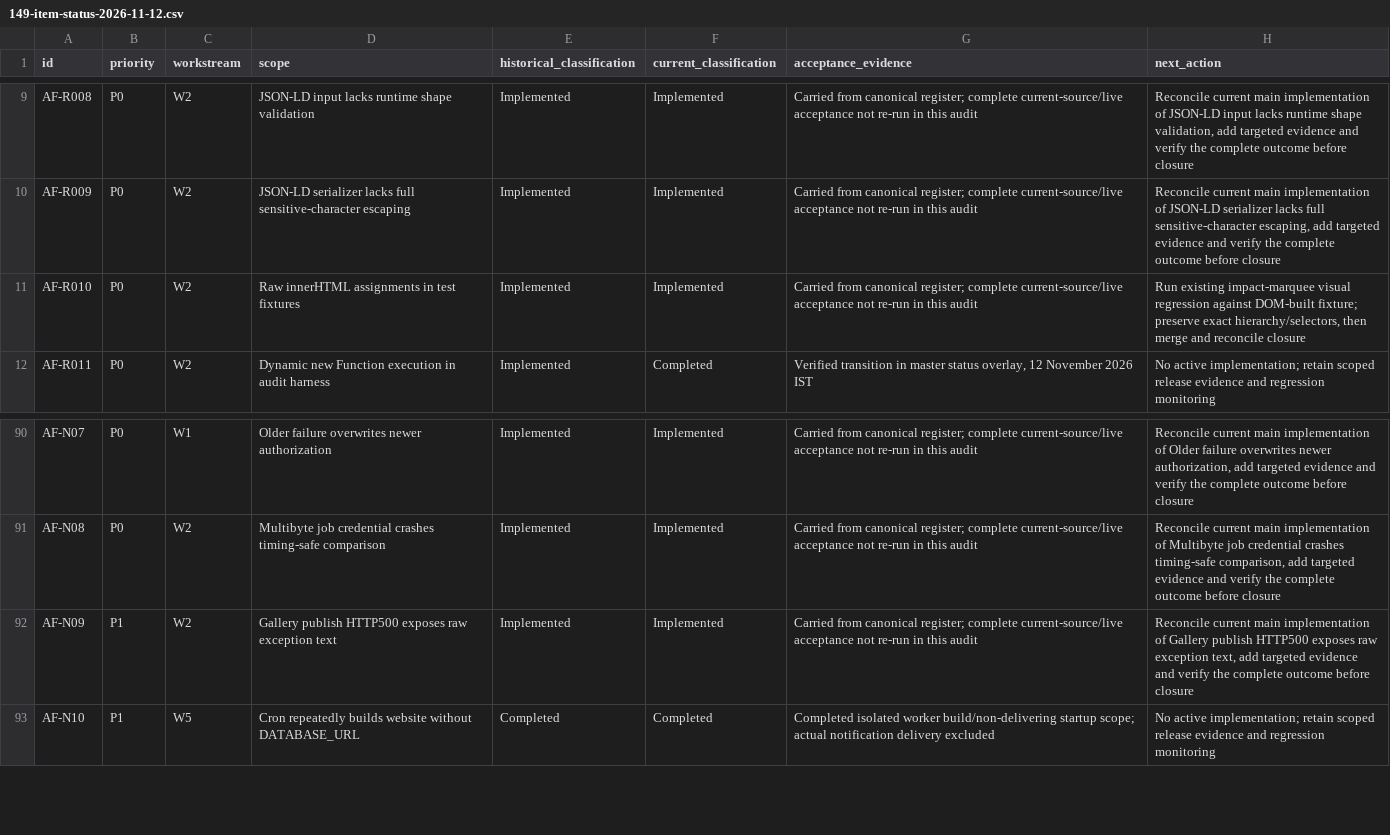
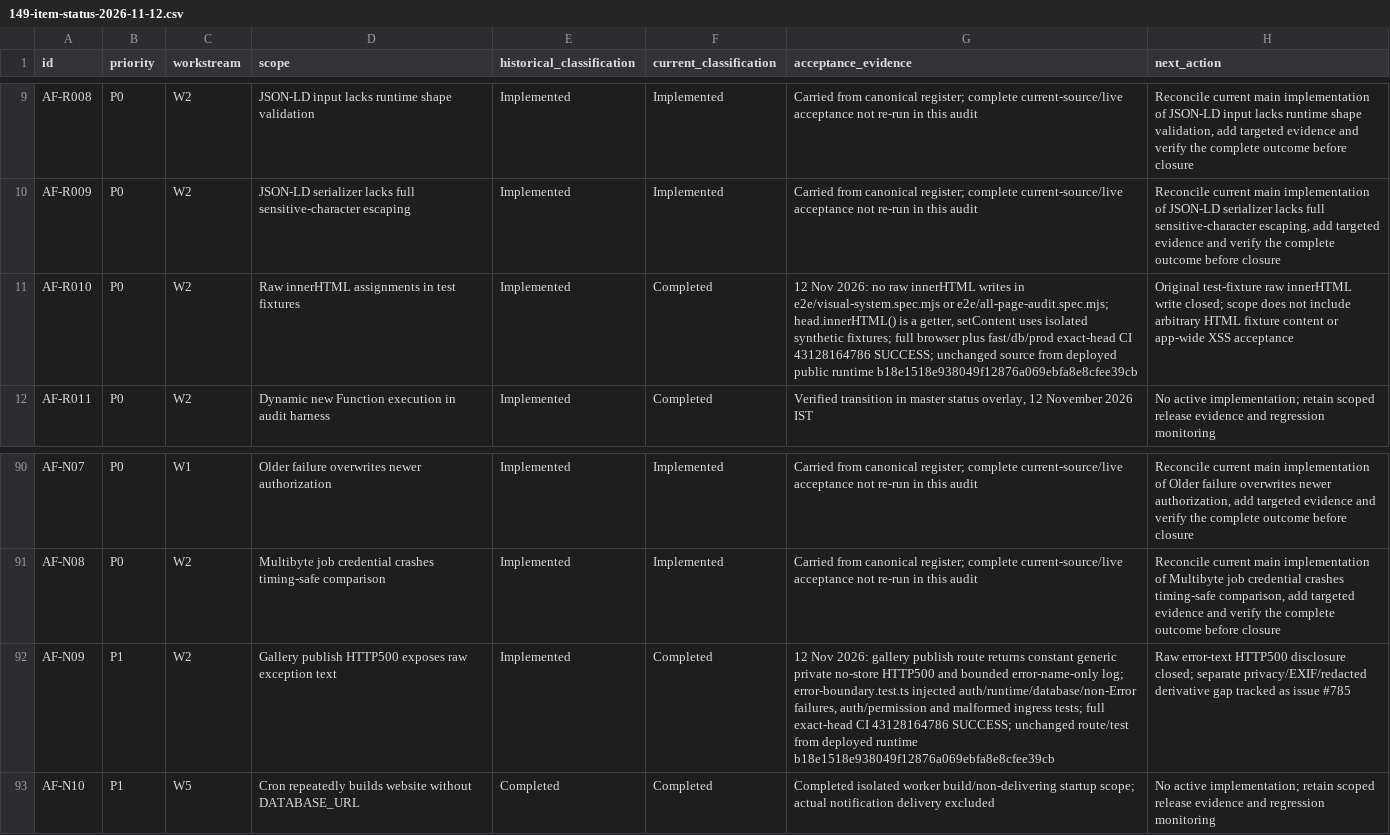
Before and after one commit to immazhark/amaana-platform, a CSV file: docs/mission-control/149-item-status-2026-11-12.csv, drawn as a sheet; only a part is shown, gaps mark what is left out.

```diff
--- a/docs/mission-control/149-item-status-2026-11-12.csv
+++ b/docs/mission-control/149-item-status-2026-11-12.csv
@@ -10,3 +10,3 @@ AF-R008,P0,W2,JSON-LD input lacks runtime shape validation,Implemented,Implement
 AF-R009,P0,W2,JSON-LD serializer lacks full sensitive-character escaping,Implemented,Implemented,Carried from canonical register; complete current-source/live acceptance not re-run in this audit,"Reconcile current main implementation of JSON-LD serializer lacks full sensitive-character escaping, add targeted evidence and verify the complete outcome before closure"
-AF-R010,P0,W2,Raw innerHTML assignments in test fixtures,Implemented,Implemented,Carried from canonical register; complete current-source/live acceptance not re-run in this audit,"Run existing impact-marquee visual regression against DOM-built fixture; preserve exact hierarchy/selectors, then merge and reconcile closure"
+AF-R010,P0,W2,Raw innerHTML assignments in test fixtures,Implemented,Completed,"12 Nov 2026: no raw innerHTML writes in e2e/visual-system.spec.mjs or e2e/all-page-audit.spec.mjs; head.innerHTML() is a getter, setContent uses isolated synthetic fixtures; full browser plus fast/db/prod exact-head CI 43128164786 SUCCESS; unchanged source from deployed public runtime b18e1518e938049f12876a069ebfa8e8cfee39cb",Original test-fixture raw innerHTML write closed; scope does not include arbitrary HTML fixture content or app-wide XSS acceptance
 AF-R011,P0,W2,Dynamic new Function execution in audit harness,Implemented,Completed,"Verified transition in master status overlay, 12 November 2026 IST",No active implementation; retain scoped release evidence and regression monitoring
@@ -91,3 +91,3 @@ AF-N07,P0,W1,Older failure overwrites newer authorization,Implemented,Implemente
 AF-N08,P0,W2,Multibyte job credential crashes timing-safe comparison,Implemented,Implemented,Carried from canonical register; complete current-source/live acceptance not re-run in this audit,"Reconcile current main implementation of Multibyte job credential crashes timing-safe comparison, add targeted evidence and verify the complete outcome before closure"
-AF-N09,P1,W2,Gallery publish HTTP500 exposes raw exception text,Implemented,Implemented,Carried from canonical register; complete current-source/live acceptance not re-run in this audit,"Reconcile current main implementation of Gallery publish HTTP500 exposes raw exception text, add targeted evidence and verify the complete outcome before closure"
+AF-N09,P1,W2,Gallery publish HTTP500 exposes raw exception text,Implemented,Completed,"12 Nov 2026: gallery publish route returns constant generic private no-store HTTP500 and bounded error-name-only log; error-boundary.test.ts injected auth/runtime/database/non-Error failures, auth/permission and malformed ingress tests; full exact-head CI 43128164786 SUCCESS; unchanged route/test from deployed runtime b18e1518e938049f12876a069ebfa8e8cfee39cb",Raw error-text HTTP500 disclosure closed; separate privacy/EXIF/redacted derivative gap tracked as issue #785
 AF-N10,P1,W5,Cron repeatedly builds website without DATABASE_URL,Completed,Completed,Completed isolated worker build/non-delivering startup scope; actual notification delivery excluded,No active implementation; retain scoped release evidence and regression monitoring
```
Also changed, not shown: docs/mission-control/active-backlog-2026-11-12.csv, 5 other files.
